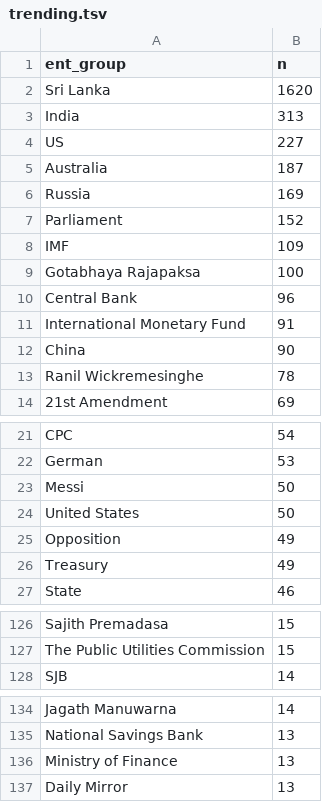
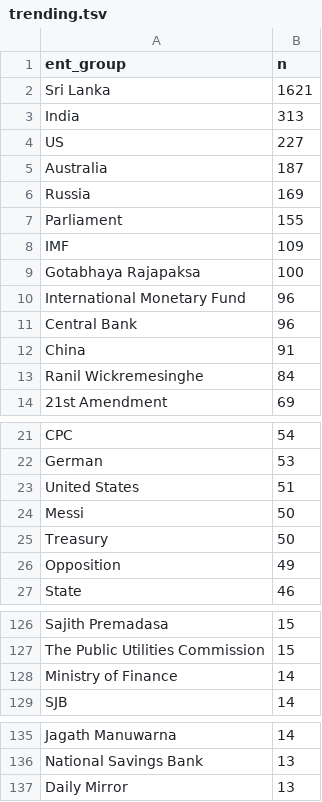
Before and after one commit to nuuuwan/news_lk2, a TSV file: trending.tsv, drawn as a sheet; only a part is shown, gaps mark what is left out; the diff covers the shown part only.

Commit message:
Updated data Sun Jun 26 22:30:11 UTC 2022

```diff
--- a/trending.tsv
+++ b/trending.tsv
@@ -1,3 +1,3 @@
 ent_group	n
-Sri Lanka	1620
+Sri Lanka	1621
 India	313
@@ -6,9 +6,9 @@ Australia	187
 Russia	169
-Parliament	152
+Parliament	155
 IMF	109
 Gotabhaya Rajapaksa	100
+International Monetary Fund	96
 Central Bank	96
-International Monetary Fund	91
-China	90
-Ranil Wickremesinghe	78
+China	91
+Ranil Wickremesinghe	84
 21st Amendment	69
@@ -22,6 +22,6 @@ CPC	54
 German	53
+United States	51
 Messi	50
-United States	50
+Treasury	50
 Opposition	49
-Treasury	49
 State	46
@@ -127,2 +127,3 @@ Sajith Premadasa	15
 The Public Utilities Commission	15
+Ministry of Finance	14
 SJB	14
@@ -135,3 +136,2 @@ Jagath Manuwarna	14
 National Savings Bank	13
-Ministry of Finance	13
 Daily Mirror	13
```
Also changed, not shown: 5 added rows, 4 removed rows and 1 edited cell elsewhere in this file, 6 other files.
